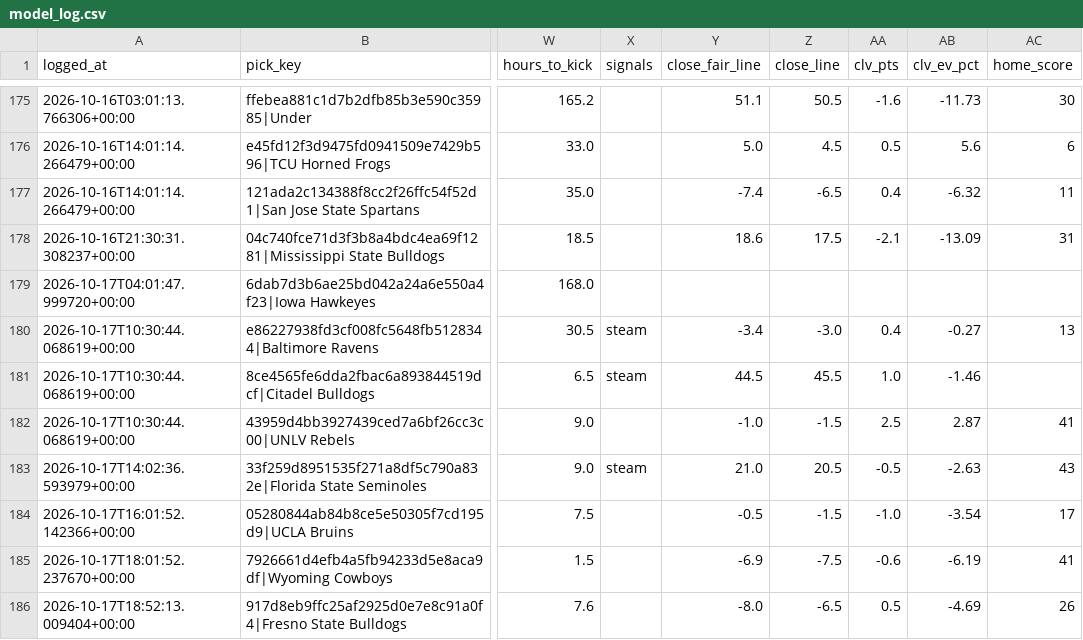
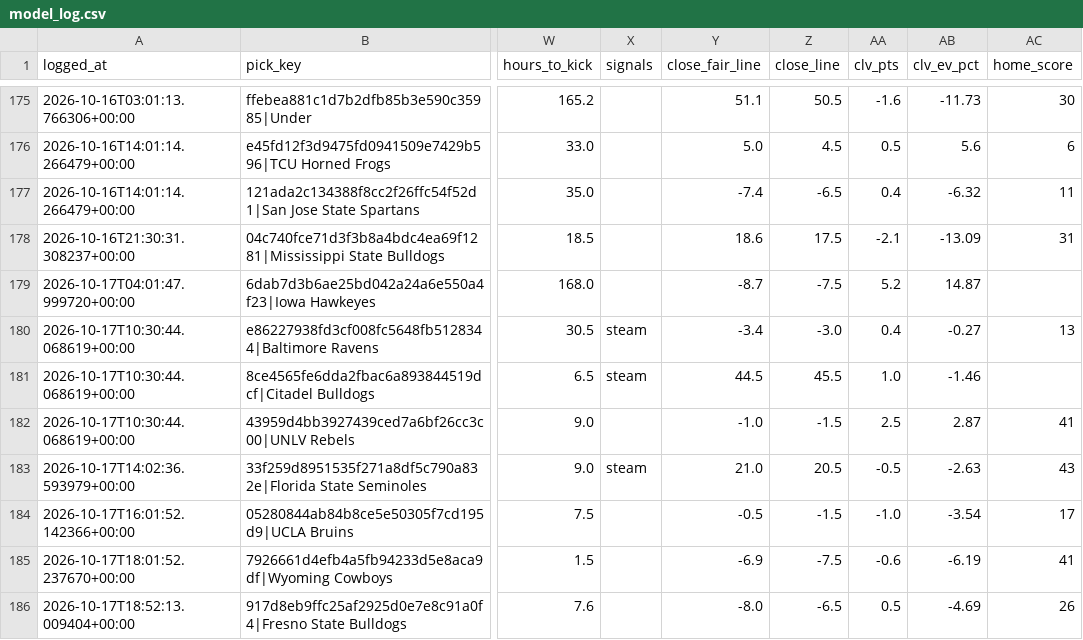
Before and after one commit to unclebuck20/betting-engine, a CSV file: data/picks/model_log.csv, drawn as a sheet; only a part is shown, gaps mark what is left out; the diff names each change by its address in the sheet, - before the commit and + after, or states it on an @@ line.

```diff
--- a/data/picks/model_log.csv
+++ b/data/picks/model_log.csv
-Y179 (close_fair_line): (empty)
+Y179 (close_fair_line): -8.7
-Z179 (close_line): (empty)
+Z179 (close_line): -7.5
-AA179 (clv_pts): (empty)
+AA179 (clv_pts): 5.2
-AB179 (clv_ev_pct): (empty)
+AB179 (clv_ev_pct): 14.87
```
Also changed, not shown: 11 other files.
